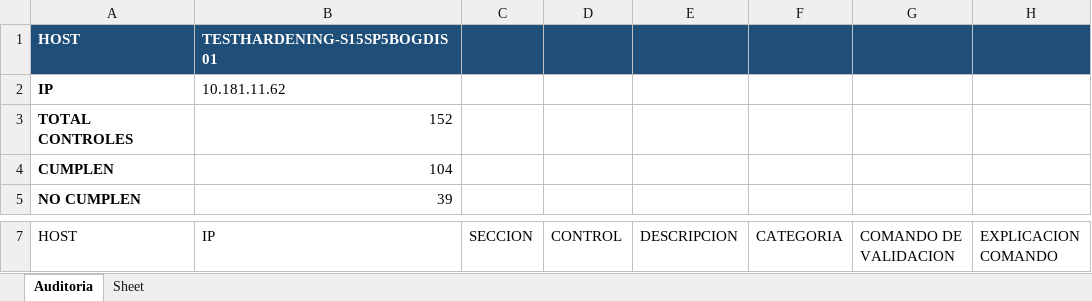
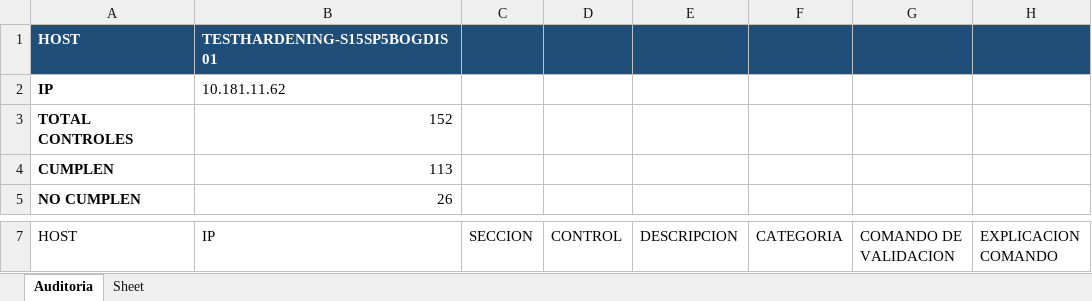
Before and after one commit to colcomerciodevs/CIS-Ansible-Audit, an Excel workbook: cis_auditoria/_audit_reports/Audit_SLES15_TESTHARDENING-S15SP5BOGDIS01_10.181.11.62.xlsx, sheet Auditoria, drawn as a sheet; only a part is shown, gaps mark what is left out; values as stored, in another font and other column widths than the file's, no borders; the diff covers the shown part only; the diff names each change by its address in the sheet, - before the commit and + after, or states it on an @@ line.

```diff
--- a/cis_auditoria/_audit_reports/Audit_SLES15_TESTHARDENING-S15SP5BOGDIS01_10.181.11.62.xlsx (sheet Auditoria)
+++ b/cis_auditoria/_audit_reports/Audit_SLES15_TESTHARDENING-S15SP5BOGDIS01_10.181.11.62.xlsx (sheet Auditoria)
-B4 (IP): 104
+B4 (IP): 113
-B5 (IP): 39
+B5 (IP): 26
```
Also changed, not shown: 77 edited cells and cell formats elsewhere in this sheet, 1 other file.
